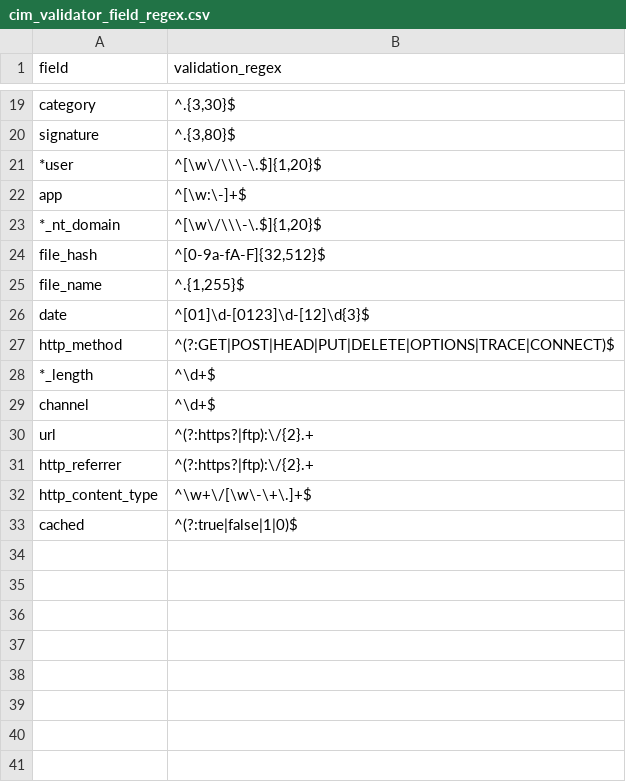
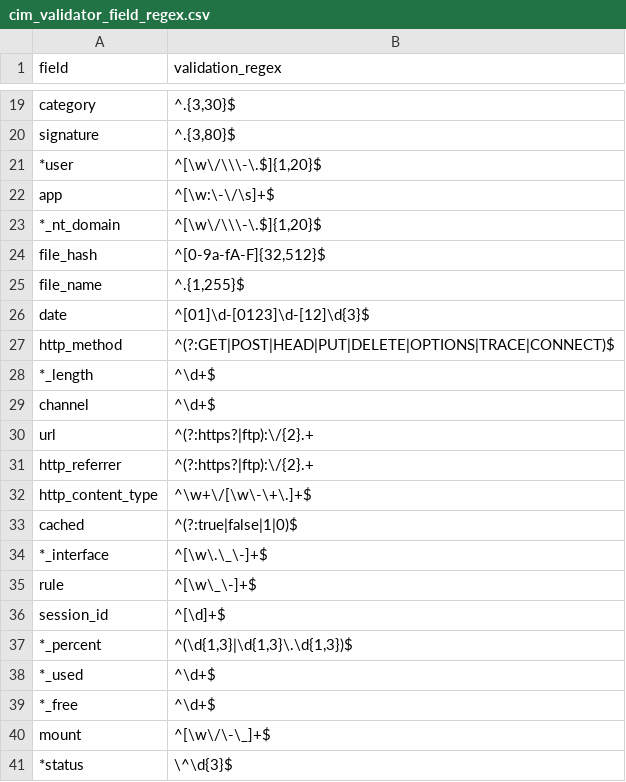
Before and after one commit to hire-vladimir/SA-cim_vladiator, a CSV file: lookups/cim_validator_field_regex.csv, drawn as a sheet; only a part is shown, gaps mark what is left out.

```diff
--- a/lookups/cim_validator_field_regex.csv
+++ b/lookups/cim_validator_field_regex.csv
@@ -21,3 +21,3 @@ signature,"^.{3,80}$"
 *user,"^[\w\/\\\-\.$]{1,20}$"
-app,"^[\w:\-]+$"
+app,"^[\w:\-\/\s]+$"
 *_nt_domain,"^[\w\/\\\-\.$]{1,20}$"
@@ -33 +33,9 @@ http_content_type,"^\w+\/[\w\-\+\.]+$"
 cached,"^(?:true|false|1|0)$"
+*_interface,"^[\w\.\_\-]+$"
+rule,"^[\w\_\-]+$"
+session_id,"^[\d]+$"
+*_percent,"^(\d{1,3}|\d{1,3}\.\d{1,3})$"
+*_used,"^\d+$"
+*_free,"^\d+$"
+mount,"^[\w\/\-\_]+$"
+*status,"\^\d{3}$"
```
Also changed, not shown: lookups/cim_validator_recommended_fields.csv.
